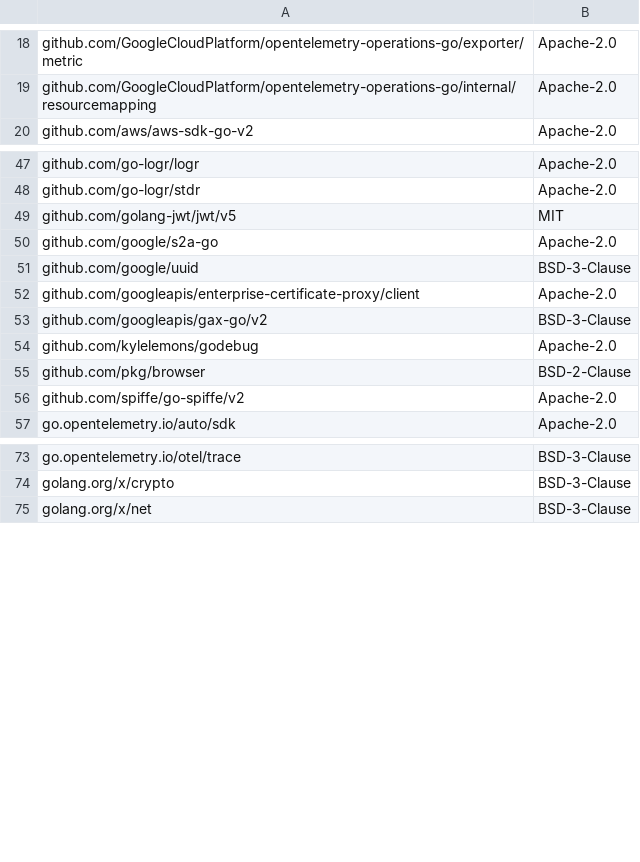
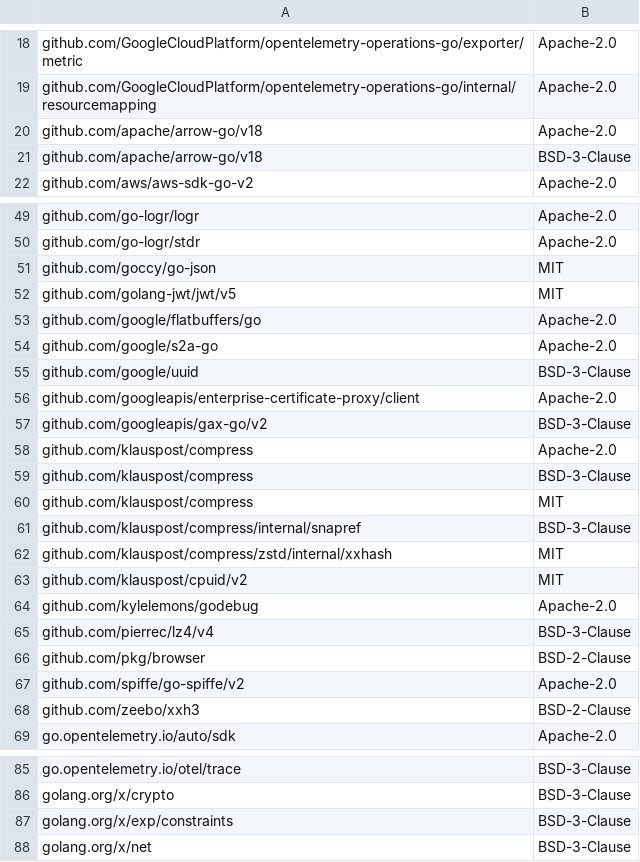
Before and after one commit to QuesmaOrg/quesma-shipper, a CSV file: fleet-manager/third_party/licenses.csv, drawn as a sheet; only a part is shown, gaps mark what is left out.

```diff
--- a/fleet-manager/third_party/licenses.csv
+++ b/fleet-manager/third_party/licenses.csv
@@ -19,2 +19,4 @@ github.com/GoogleCloudPlatform/opentelemetry-operations-go/exporter/metric,Apach
 github.com/GoogleCloudPlatform/opentelemetry-operations-go/internal/resourcemapping,Apache-2.0
+github.com/apache/arrow-go/v18,Apache-2.0
+github.com/apache/arrow-go/v18,BSD-3-Clause
 github.com/aws/aws-sdk-go-v2,Apache-2.0
@@ -48,3 +50,5 @@ github.com/go-logr/logr,Apache-2.0
 github.com/go-logr/stdr,Apache-2.0
+github.com/goccy/go-json,MIT
 github.com/golang-jwt/jwt/v5,MIT
+github.com/google/flatbuffers/go,Apache-2.0
 github.com/google/s2a-go,Apache-2.0
@@ -53,5 +57,13 @@ github.com/googleapis/enterprise-certificate-proxy/client,Apache-2.0
 github.com/googleapis/gax-go/v2,BSD-3-Clause
+github.com/klauspost/compress,Apache-2.0
+github.com/klauspost/compress,BSD-3-Clause
+github.com/klauspost/compress,MIT
+github.com/klauspost/compress/internal/snapref,BSD-3-Clause
+github.com/klauspost/compress/zstd/internal/xxhash,MIT
+github.com/klauspost/cpuid/v2,MIT
 github.com/kylelemons/godebug,Apache-2.0
+github.com/pierrec/lz4/v4,BSD-3-Clause
 github.com/pkg/browser,BSD-2-Clause
 github.com/spiffe/go-spiffe/v2,Apache-2.0
+github.com/zeebo/xxh3,BSD-2-Clause
 go.opentelemetry.io/auto/sdk,Apache-2.0
@@ -74,2 +86,3 @@ go.opentelemetry.io/otel/trace,BSD-3-Clause
 golang.org/x/crypto,BSD-3-Clause
+golang.org/x/exp/constraints,BSD-3-Clause
 golang.org/x/net,BSD-3-Clause
```
Also changed, not shown: 11 other files.
